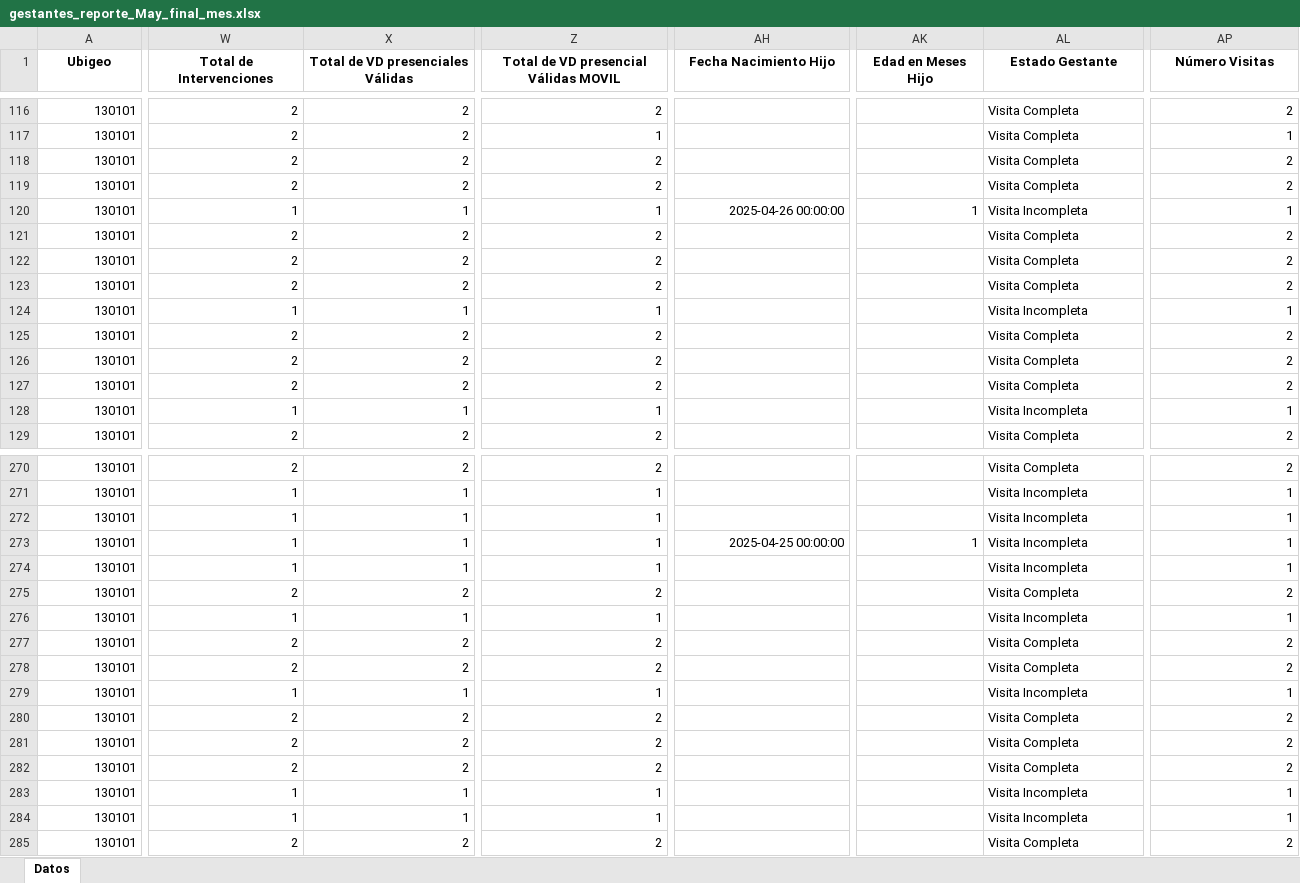
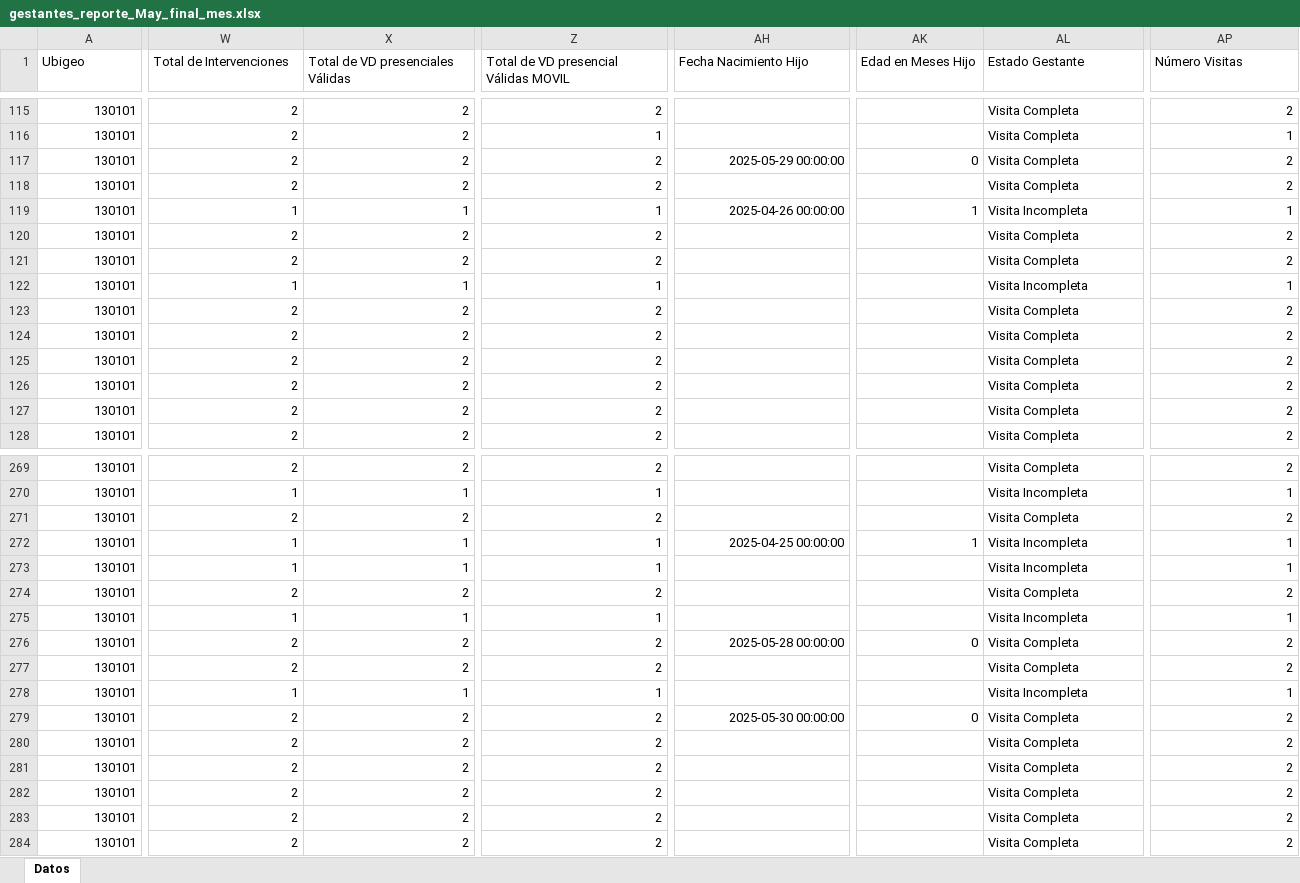
Before and after one commit to Egem97/c1_vd, an Excel workbook: data/1.3/gestantes_reporte_May_final_mes.xlsx, sheet Datos, drawn as a sheet; only a part is shown, gaps mark what is left out; values as stored, in another font and other column widths than the file's, no borders; conditional formats and table styles not drawn; addresses are those after the commit; the diff covers the shown part only; the diff names each change by its address in the sheet, - before the commit and + after, or states it on an @@ line.

```diff
--- a/data/1.3/gestantes_reporte_May_final_mes.xlsx (sheet Datos)
+++ b/data/1.3/gestantes_reporte_May_final_mes.xlsx (sheet Datos)
@@ A1:AP1 bold: on → off, alignment: center → left @@
-AH117 (Fecha Nacimiento Hijo): (empty)
+AH117 (Fecha Nacimiento Hijo): 2025-05-29 00:00:00
-AK117 (Edad en Meses Hijo): (empty)
+AK117 (Edad en Meses Hijo): 0
@@ row 124 moved to row 122: 130101 @@
-W127 (Total de Intervenciones): 1
+W127 (Total de Intervenciones): 2
-X127 (Total de VD presenciales Válidas): 1
+X127 (Total de VD presenciales Válidas): 2
-Z127: 1
+Z127: 2
-AL127 (Estado Gestante): Visita Incompleta
+AL127 (Estado Gestante): Visita Completa
-AP127 (Número Visitas): 1
+AP127 (Número Visitas): 2
-W271 (Total de Intervenciones): 1
+W271 (Total de Intervenciones): 2
-X271 (Total de VD presenciales Válidas): 1
+X271 (Total de VD presenciales Válidas): 2
-Z271: 1
+Z271: 2
-AL271 (Estado Gestante): Visita Incompleta
+AL271 (Estado Gestante): Visita Completa
-AP271 (Número Visitas): 1
+AP271 (Número Visitas): 2
-AH276 (Fecha Nacimiento Hijo): (empty)
+AH276 (Fecha Nacimiento Hijo): 2025-05-28 00:00:00
-AK276 (Edad en Meses Hijo): (empty)
+AK276 (Edad en Meses Hijo): 0
-AH279 (Fecha Nacimiento Hijo): (empty)
+AH279 (Fecha Nacimiento Hijo): 2025-05-30 00:00:00
-AK279 (Edad en Meses Hijo): (empty)
+AK279 (Edad en Meses Hijo): 0
-W282:W283 (Total de Intervenciones): 1
+W282:W283 (Total de Intervenciones): 2
-X282:X283 (Total de VD presenciales Válidas): 1
+X282:X283 (Total de VD presenciales Válidas): 2
-Z282:Z283: 1
+Z282:Z283: 2
-AL282:AL283 (Estado Gestante): Visita Incompleta
+AL282:AL283 (Estado Gestante): Visita Completa
-AP282:AP283 (Número Visitas): 1
+AP282:AP283 (Número Visitas): 2
```
Also changed, not shown: 1 added row, 2 removed rows, 2 moved rows, 109 edited cells and cell formats elsewhere in this sheet, data/1.2/niños_reporte_May_final_mes.xlsx, 6 other files.
